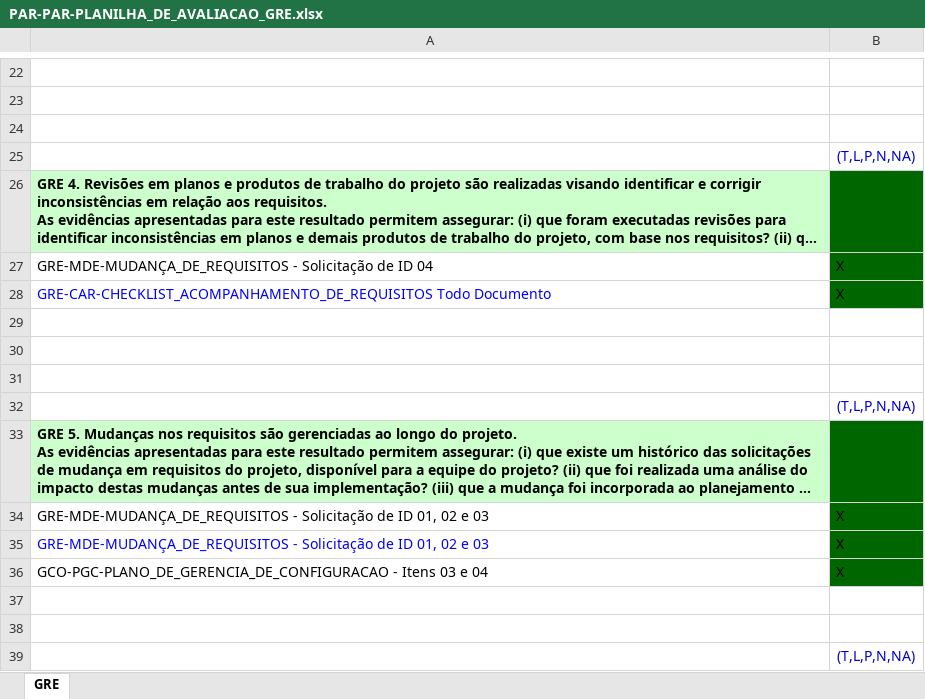
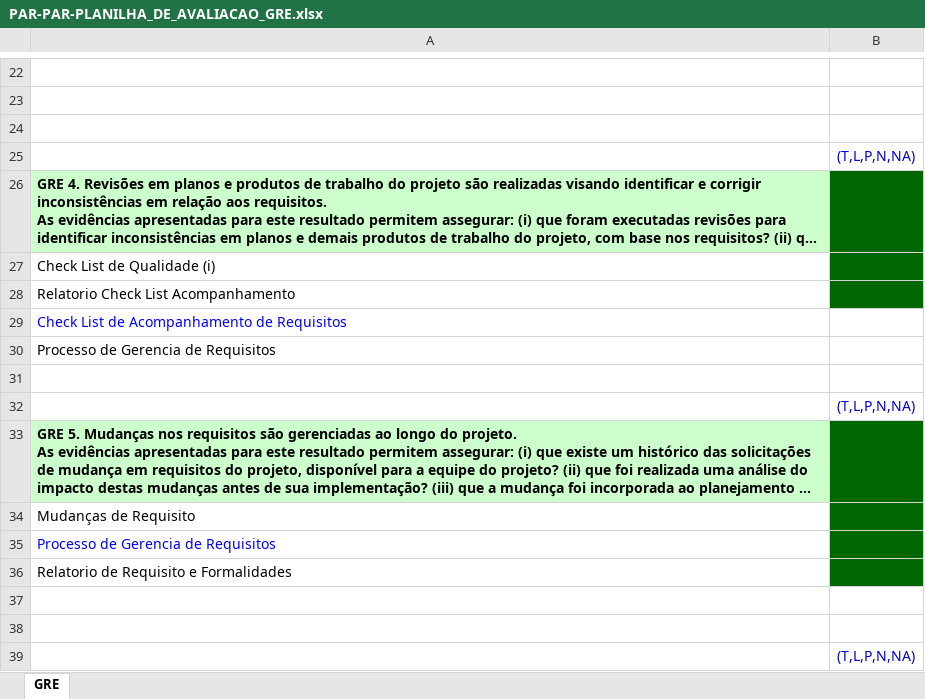
Before and after one commit to guicaixeta/Proc, an Excel workbook: Entregavel_02/Sprint_03/PAR-PAR-PLANILHA_DE_AVALIACAO_GRE.xlsx, sheet GRE, drawn as a sheet; only a part is shown, gaps mark what is left out; long unchanged cells end in …; values as stored, in another font and other column widths than the file's, no borders; removed rows and columns are numbered as before the commit, all else as after; the diff covers the shown part only; the diff names each change by its address in the sheet, - before the commit and + after, or states it on an @@ line.

```diff
--- a/Entregavel_02/Sprint_03/PAR-PAR-PLANILHA_DE_AVALIACAO_GRE.xlsx (sheet GRE)
+++ b/Entregavel_02/Sprint_03/PAR-PAR-PLANILHA_DE_AVALIACAO_GRE.xlsx (sheet GRE)
-row 27: GRE-MDE-MUDANÇA_DE_REQUISITOS - Solicitação de ID 04 | X
-row 28: GRE-CAR-CHECKLIST_ACOMPANHAMENTO_DE_REQUISITOS Todo Documento | X
-A27: (empty)
+A27: Check List de Qualidade (i)
-B27:B28 fill: none
+B27:B28 fill: #006600
-A28: (empty)
+A28: Relatorio Check List Acompanhamento
+row 29: Check List de Acompanhamento de Requisitos
+row 30: Processo de Gerencia de Requisitos
-row 34: GRE-MDE-MUDANÇA_DE_REQUISITOS - Solicitação de ID 01, 02 e 03 | X
-row 35: GRE-MDE-MUDANÇA_DE_REQUISITOS - Solicitação de ID 01, 02 e 03 | X
-row 36: GCO-PGC-PLANO_DE_GERENCIA_DE_CONFIGURACAO - Itens 03 e 04 | X
+row 34: Mudanças de Requisito
+row 35: Processo de Gerencia de Requisitos
+row 36: Relatorio de Requisito e Formalidades
```
Also changed, not shown: 8 added rows, 8 removed rows, 3 edited cells and cell formats elsewhere in this sheet, 9 other files.
